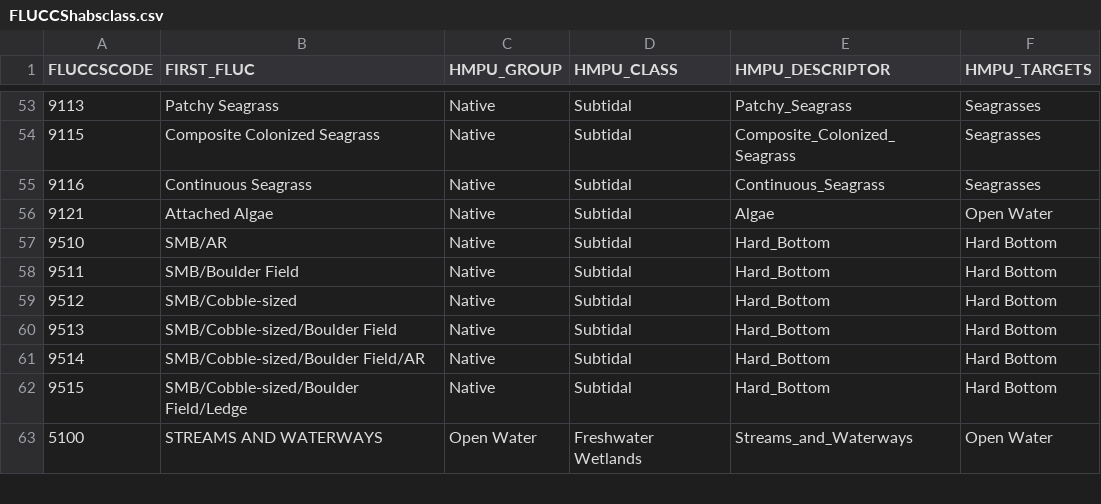
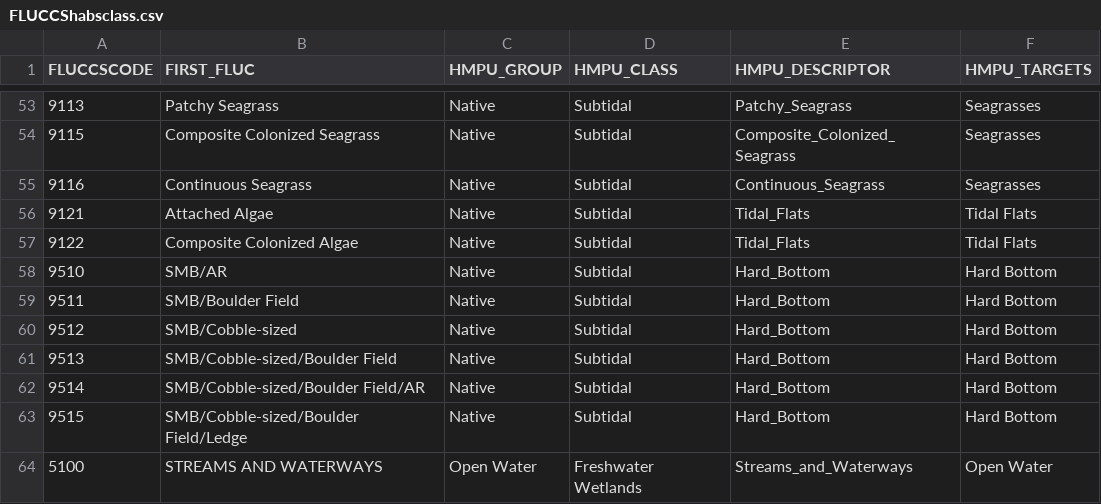
Before and after one commit to tbep-tech/tbcmp-opportunities, a CSV file: data-raw/01_inputs/FLUCCShabsclass.csv, drawn as a sheet; only a part is shown, gaps mark what is left out.

Commit message:
expand tidal flats fluccs code #2

```diff
--- a/data-raw/01_inputs/FLUCCShabsclass.csv
+++ b/data-raw/01_inputs/FLUCCShabsclass.csv
@@ -55,3 +55,4 @@ FLUCCSCODE,FIRST_FLUC,HMPU_GROUP,HMPU_CLASS,HMPU_DESCRIPTOR,HMPU_TARGETS
 9116,Continuous Seagrass,Native,Subtidal,Continuous_Seagrass,Seagrasses
-9121,Attached Algae,Native,Subtidal,Algae,Open Water
+9121,Attached Algae,Native,Subtidal,Tidal_Flats,Tidal Flats
+9122,Composite Colonized Algae,Native,Subtidal,Tidal_Flats,Tidal Flats
 9510,SMB/AR,Native,Subtidal,Hard_Bottom,Hard Bottom
```
Also changed, not shown: 2 other files.
